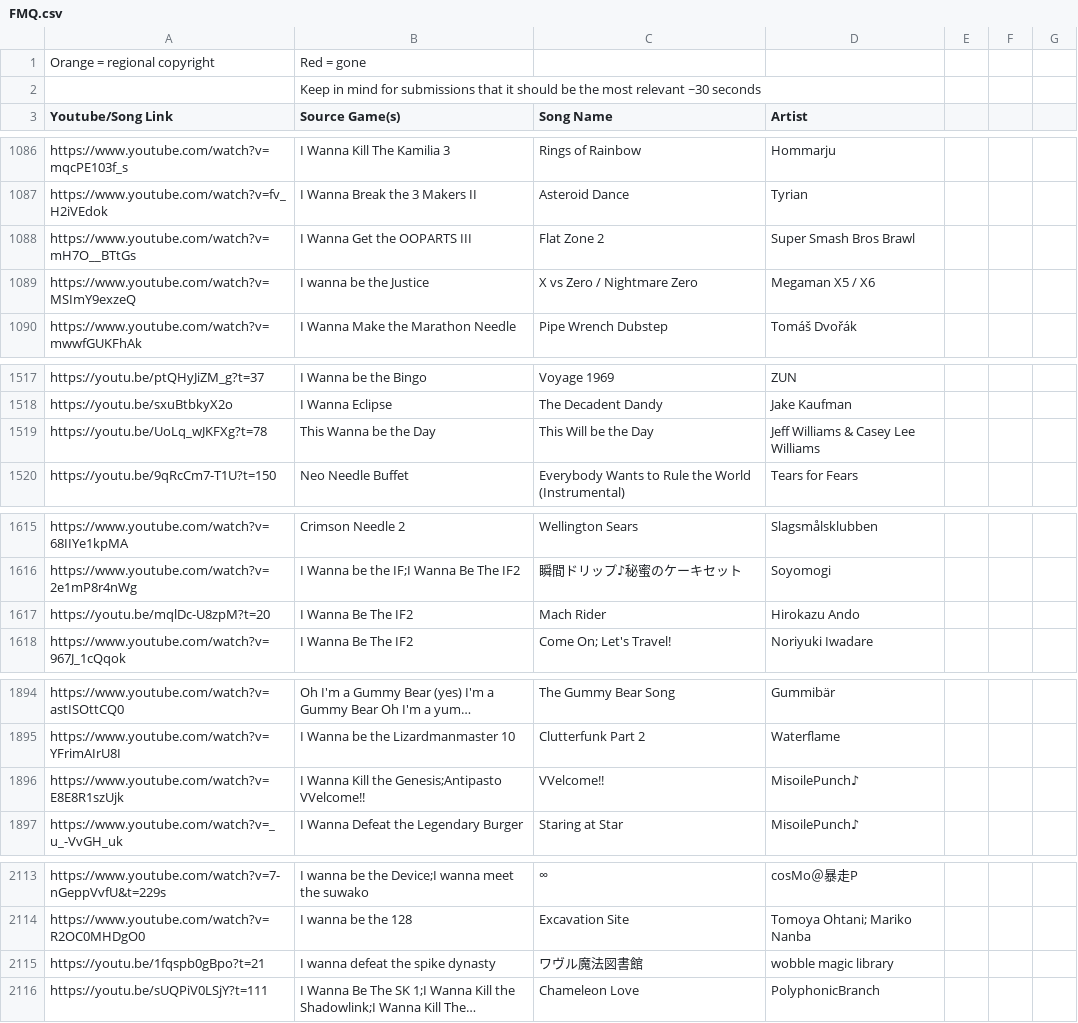
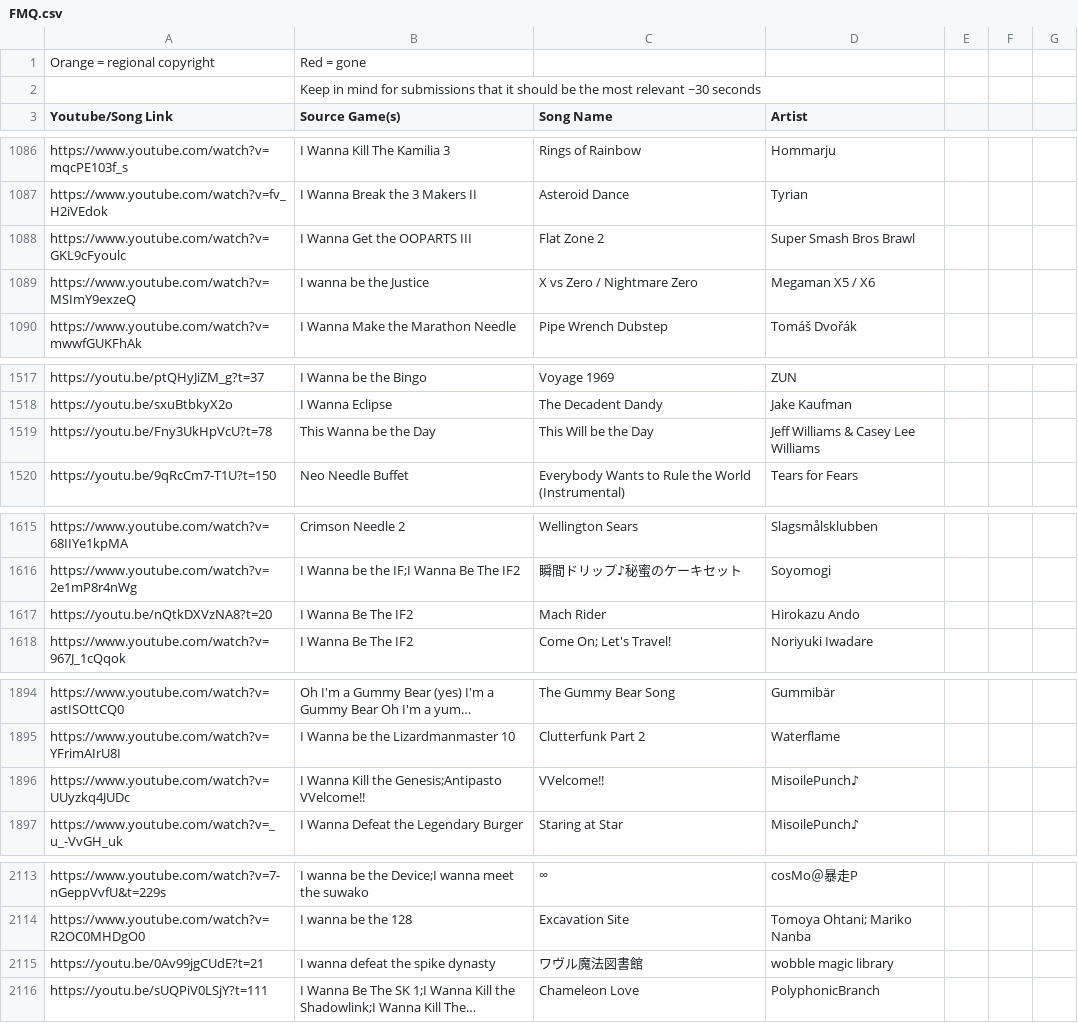
Before and after one commit to PlayerDash2017/Fangame-Music-Quiz-Page-ver, a CSV file: FMQ.csv, drawn as a sheet; only a part is shown, gaps mark what is left out; long unchanged cells end in …; the diff covers the shown part only; the diff names each change by its address in the sheet, - before the commit and + after, or states it on an @@ line.

Commit message:
mas links corregidos, vamooos

```diff
--- a/FMQ.csv
+++ b/FMQ.csv
-A1088 (Youtube/Song Link): https://www.youtube.com/watch?v=mH7O__BTtGs
+A1088 (Youtube/Song Link): https://www.youtube.com/watch?v=GKL9cFyoulc
-A1519 (Youtube/Song Link): https://youtu.be/UoLq_wJKFXg?t=78
+A1519 (Youtube/Song Link): https://youtu.be/Fny3UkHpVcU?t=78
-A1617 (Youtube/Song Link): https://youtu.be/mqlDc-U8zpM?t=20
+A1617 (Youtube/Song Link): https://youtu.be/nQtkDXVzNA8?t=20
-A1896 (Youtube/Song Link): https://www.youtube.com/watch?v=E8E8R1szUjk
+A1896 (Youtube/Song Link): https://www.youtube.com/watch?v=UUyzkq4JUDc
-A2115 (Youtube/Song Link): https://youtu.be/1fqspb0gBpo?t=21
+A2115 (Youtube/Song Link): https://youtu.be/0Av99jgCUdE?t=21
```
Also changed, not shown: 1 added row and 16 edited cells elsewhere in this file.
